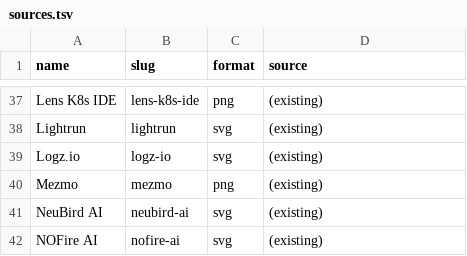
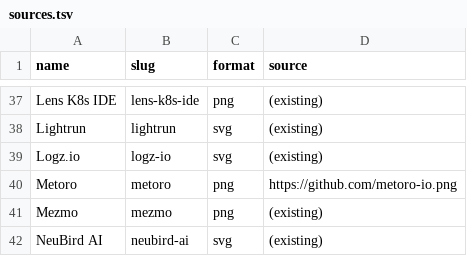
Before and after one commit to pavangudiwada/awesome-ai-sre, a TSV file: public/logos/sources.tsv, drawn as a sheet; only a part is shown, gaps mark what is left out; the shorter side is filled out with more unchanged rows.

Commit message:
Add Metoro product entry (#41)

```diff
--- a/public/logos/sources.tsv
+++ b/public/logos/sources.tsv
@@ -39,2 +39,3 @@ Lightrun	lightrun	svg	(existing)
 Logz.io	logz-io	svg	(existing)
+Metoro	metoro	png	https://github.com/metoro-io.png
 Mezmo	mezmo	png	(existing)
```
Also changed, not shown: 5 other files.
